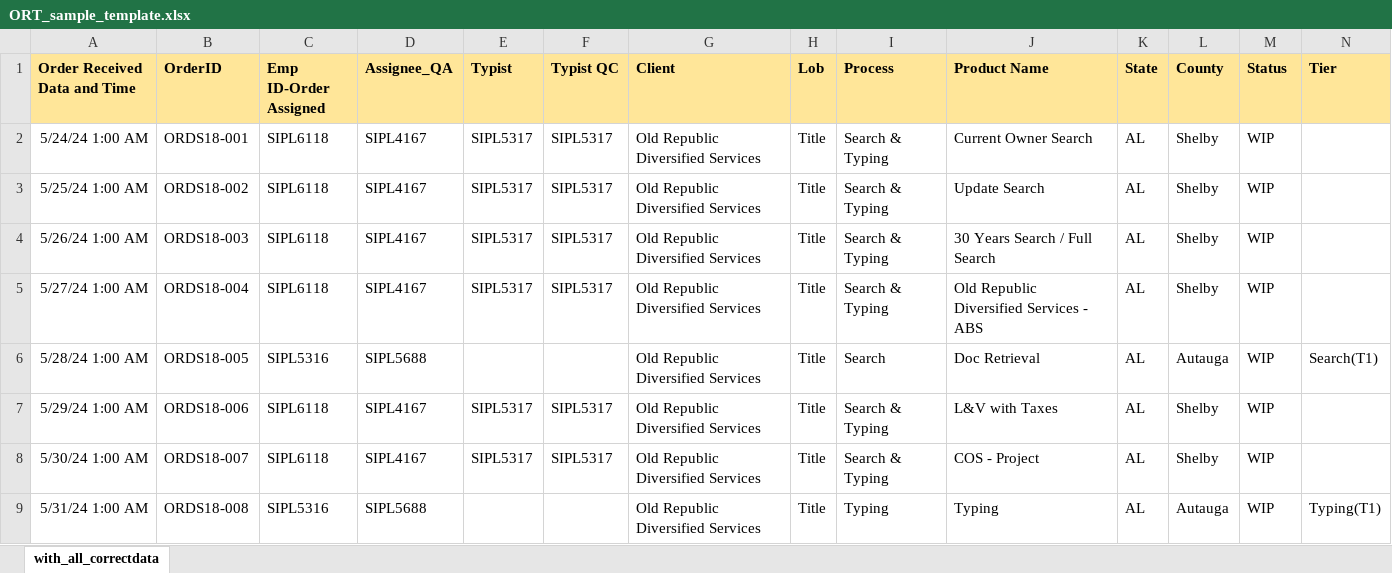
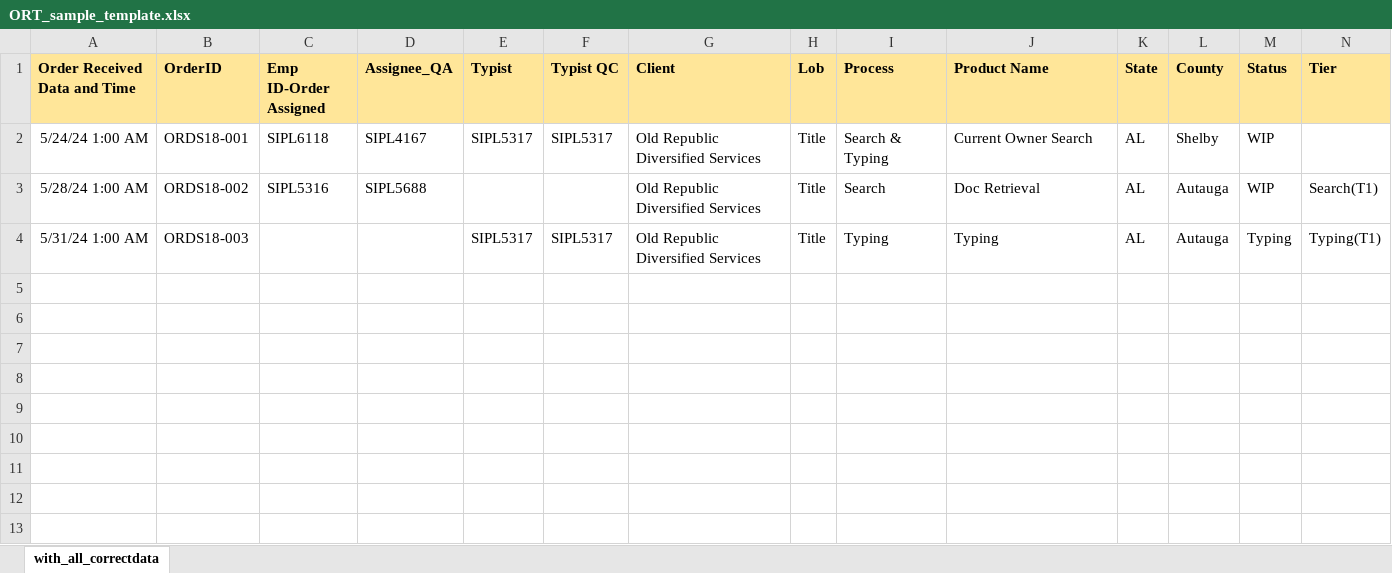
Before and after one commit to AK-8778232465/omtmig1, an Excel workbook: public/template/ORT_sample_template.xlsx, sheet with_all_correctdata, drawn as a sheet; values as stored, in another font and other column widths than the file's, no borders; removed rows and columns are numbered as before the commit, all else as after; the diff names each change by its address in the sheet, - before the commit and + after, or states it on an @@ line.

Commit message:
new changes in ops (ordercreation & orderpage & order form)
12/30/2024 new changes in ops (ordercreation & orderpage & order form)

```diff
--- a/public/template/ORT_sample_template.xlsx (sheet with_all_correctdata)
+++ b/public/template/ORT_sample_template.xlsx (sheet with_all_correctdata)
-row 3: 5/25/24 1:00 AM | ORDS18-002 | SIPL6118 | SIPL4167 | SIPL5317 | SIPL5317 | Old Republic Diversified Services | Title | Search & Typing | Update Search | AL | Shelby | WIP
-row 4: 5/26/24 1:00 AM | ORDS18-003 | SIPL6118 | SIPL4167 | SIPL5317 | SIPL5317 | Old Republic Diversified Services | Title | Search & Typing | 30 Years Search / Full Search | AL | Shelby | WIP
-row 5: 5/27/24 1:00 AM | ORDS18-004 | SIPL6118 | SIPL4167 | SIPL5317 | SIPL5317 | Old Republic Diversified Services | Title | Search & Typing | Old Republic Diversified Services - ABS | AL | Shelby | WIP
-B3 (OrderID): ORDS18-005
+B3 (OrderID): ORDS18-002
-row 7: 5/29/24 1:00 AM | ORDS18-006 | SIPL6118 | SIPL4167 | SIPL5317 | SIPL5317 | Old Republic Diversified Services | Title | Search & Typing | L&V with Taxes | AL | Shelby | WIP
-row 8: 5/30/24 1:00 AM | ORDS18-007 | SIPL6118 | SIPL4167 | SIPL5317 | SIPL5317 | Old Republic Diversified Services | Title | Search & Typing | COS - Project | AL | Shelby | WIP
-B4 (OrderID): ORDS18-008
+B4 (OrderID): ORDS18-003
-C4 (Emp ID-Order Assigned): SIPL5316
+C4 (Emp ID-Order Assigned): (empty)
-D4 (Assignee_QA): SIPL5688
+D4 (Assignee_QA): (empty)
-E4 (Typist): (empty)
+E4 (Typist): SIPL5317
-F4 (Typist QC): (empty)
+F4 (Typist QC): SIPL5317
-M4 (Status): WIP
+M4 (Status): Typing
```
Also changed, not shown: public/template/Accurate_sample_template.xlsx, public/template/Baseline_sample_template.xlsx, 27 other files.
